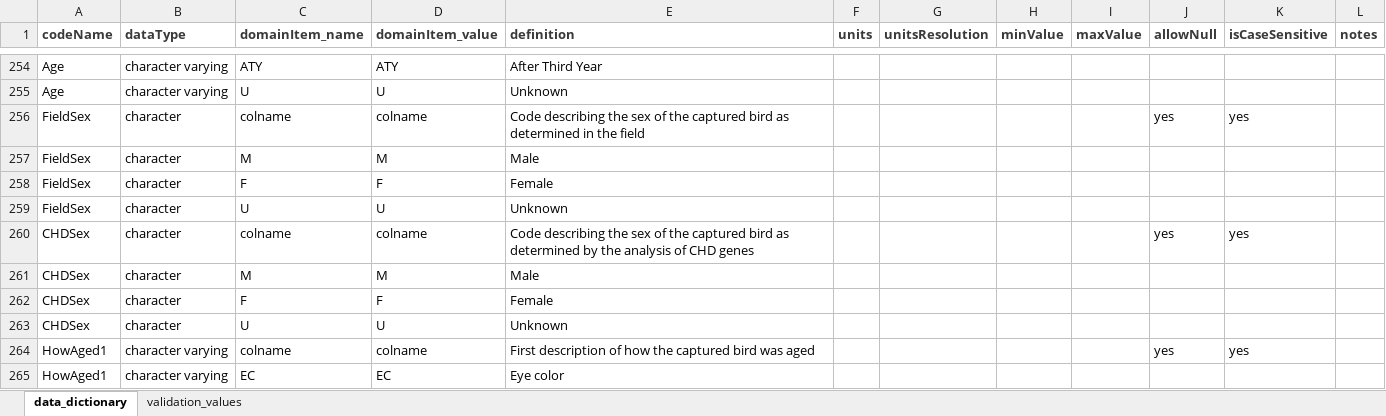
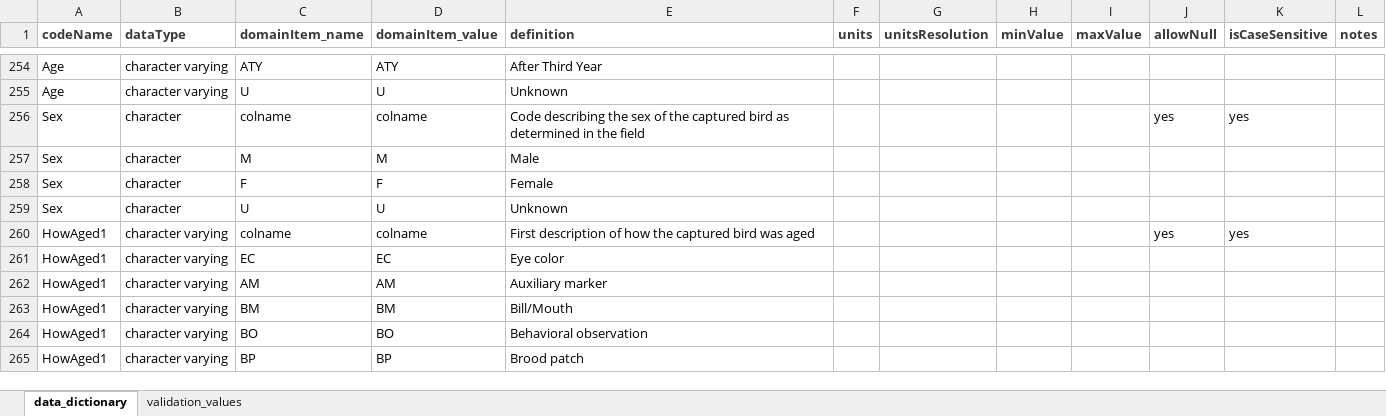
Before and after one commit to hdvincelette/write-mdJSON-dictionary, an Excel workbook: inputs/Example_Dictionary.xlsx, sheet data_dictionary, drawn as a sheet; only a part is shown, gaps mark what is left out; the shorter side is filled out with more unchanged rows; values as stored, in another font and other column widths than the file's, no borders; removed rows and columns are numbered as before the commit, all else as after; the diff names each change by its address in the sheet, - before the commit and + after, or states it on an @@ line.

```diff
--- a/inputs/Example_Dictionary.xlsx (sheet data_dictionary)
+++ b/inputs/Example_Dictionary.xlsx (sheet data_dictionary)
-A256 (codeName): FieldSex
+A256 (codeName): Sex
-row 257: FieldSex | character | M | M | Male
-row 258: FieldSex | character | F | F | Female
-row 259: FieldSex | character | U | U | Unknown
-row 260: CHDSex | character | colname | colname | Code describing the sex of the captured bird as determined by the analysis of CHD genes |  |  |  |  | yes | yes
-A257:A259 (codeName): CHDSex
+A257:A259 (codeName): Sex
```
Also changed, not shown: 1 other file.
